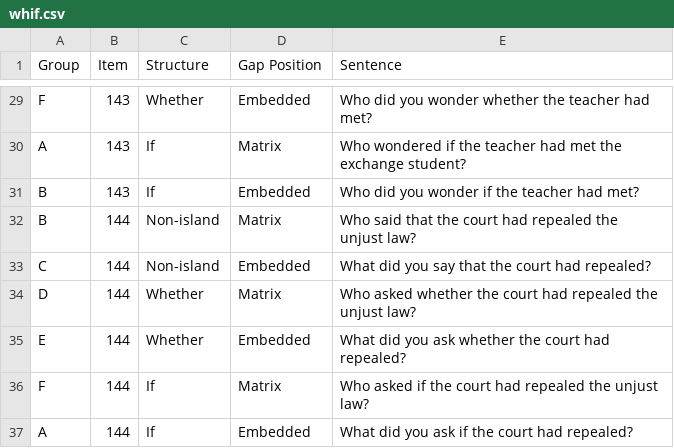
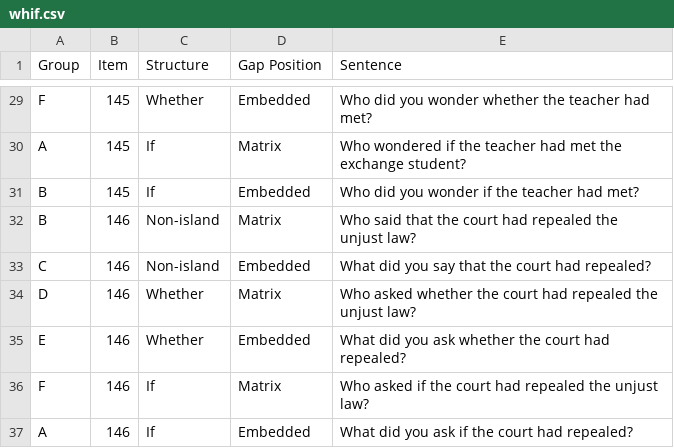
Before and after one commit to mawilson1234/Galapagos, a CSV file: chunk_includes/whif.csv, drawn as a sheet; only a part is shown, gaps mark what is left out; the diff covers the shown part only; the diff names each change by its address in the sheet, - before the commit and + after, or states it on an @@ line.

```diff
--- a/chunk_includes/whif.csv
+++ b/chunk_includes/whif.csv
-B29:B31 (Item): 143
+B29:B31 (Item): 145
-B32:B37 (Item): 144
+B32:B37 (Item): 146
```
Also changed, not shown: 27 edited cells elsewhere in this file, chunk_includes/experiencer.csv, chunk_includes/fillers.csv, 1 other file.
